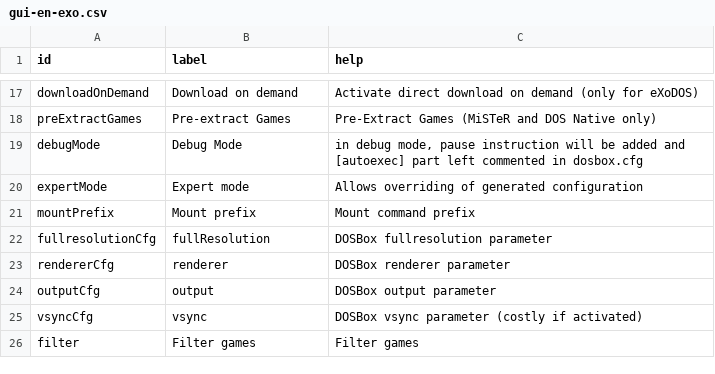
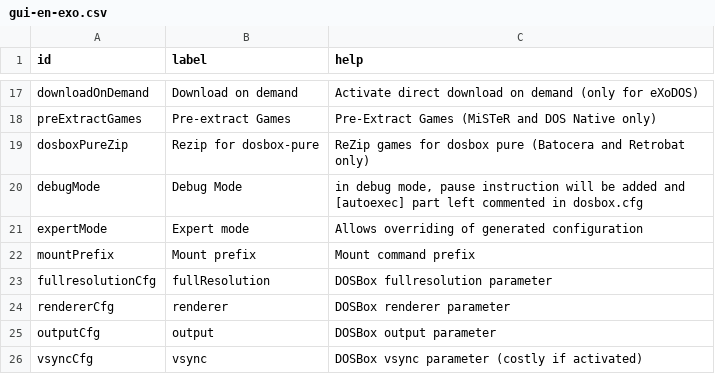
Before and after one commit to Voljega/ExoDOSConverter, a CSV file: gui/gui-en-exo.csv, drawn as a sheet; only a part is shown, gaps mark what is left out; the shorter side is filled out with more unchanged rows; the diff names each change by its address in the sheet, - before the commit and + after, or states it on an @@ line.

Commit message:
Handle rezip for dosbox-pure

```diff
--- a/gui/gui-en-exo.csv
+++ b/gui/gui-en-exo.csv
+row 19: dosboxPureZip | Rezip for dosbox-pure | ReZip games for dosbox pure (Batocera and Retrobat only)
```
Also changed, not shown: 6 other files.
